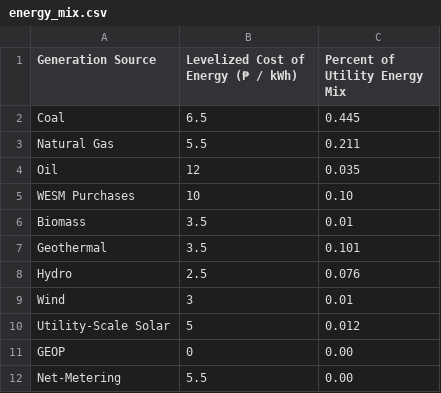
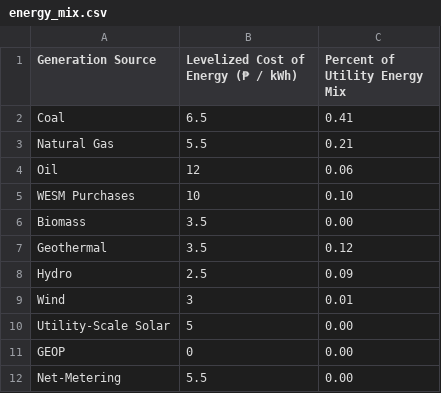
Before and after one commit to joannranola/PH-RPS-Calculator-Test, a CSV file: energy_mix.csv, drawn as a sheet.

Commit message:
Update energy_mix.csv

```diff
--- a/energy_mix.csv
+++ b/energy_mix.csv
@@ -1,11 +1,11 @@
 Generation Source,Levelized Cost of Energy (₱ / kWh),Percent of Utility Energy Mix
-Coal,6.5,0.445
-Natural Gas,5.5,0.211
-Oil,12,0.035
+Coal,6.5,0.41
+Natural Gas,5.5,0.21
+Oil,12,0.06
 WESM Purchases,10,0.10
-Biomass,3.5,0.01
-Geothermal,3.5,0.101
-Hydro,2.5,0.076
+Biomass,3.5,0.00
+Geothermal,3.5,0.12
+Hydro,2.5,0.09
 Wind,3,0.01
-Utility-Scale Solar,5,0.012
+Utility-Scale Solar,5,0.00
 GEOP,0,0.00
```
